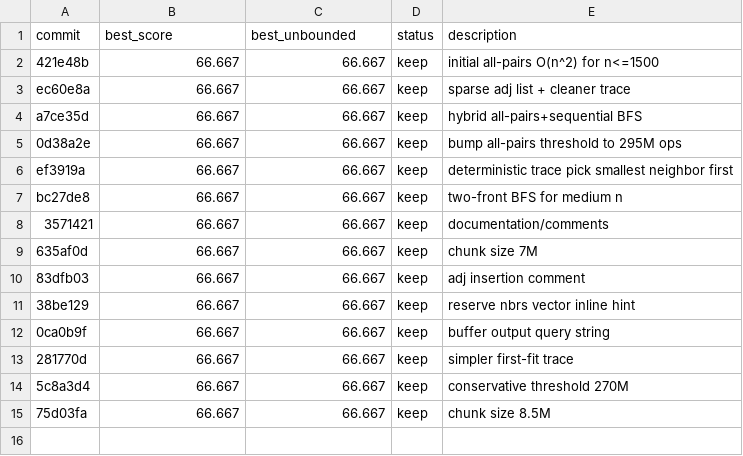
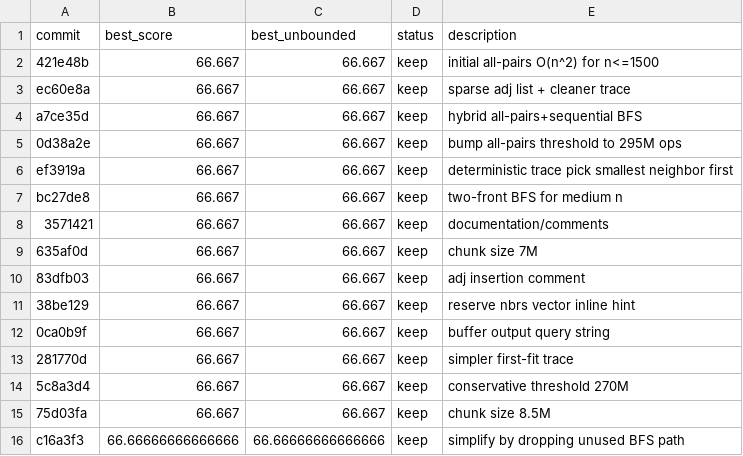
Before and after one commit to tommy1l/cs_frontier_autoresearch, a TSV file: results_3.tsv, drawn as a sheet.

```diff
--- a/results_3.tsv
+++ b/results_3.tsv
@@ -15 +15,2 @@ bc27de8	66.667	66.667	keep	two-front BFS for medium n
 75d03fa	66.667	66.667	keep	chunk size 8.5M
+c16a3f3	66.66666666666666	66.66666666666666	keep	simplify by dropping unused BFS path
```
Also changed, not shown: results_2.tsv, 1 other file.
